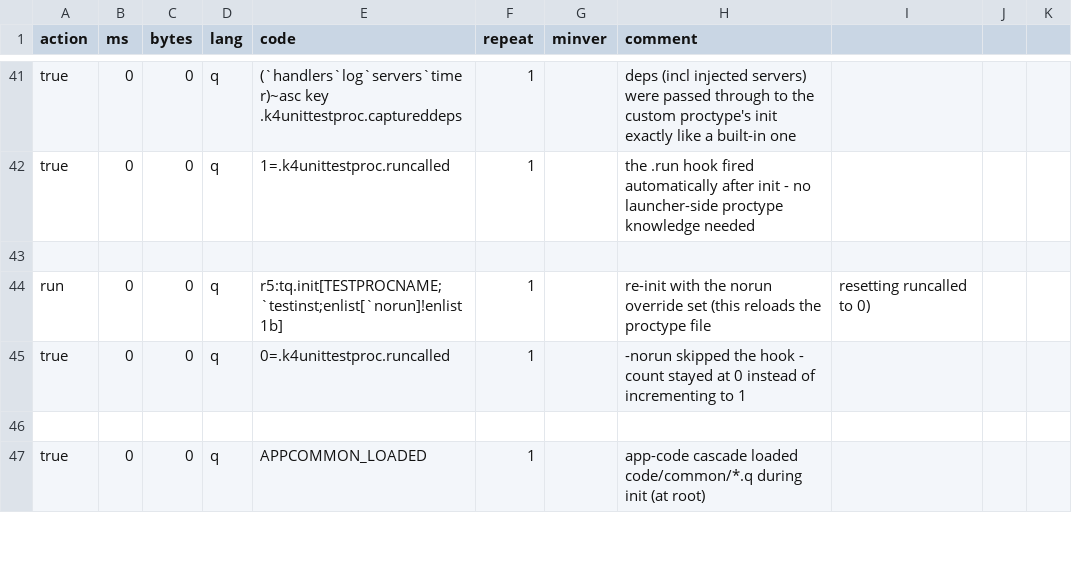
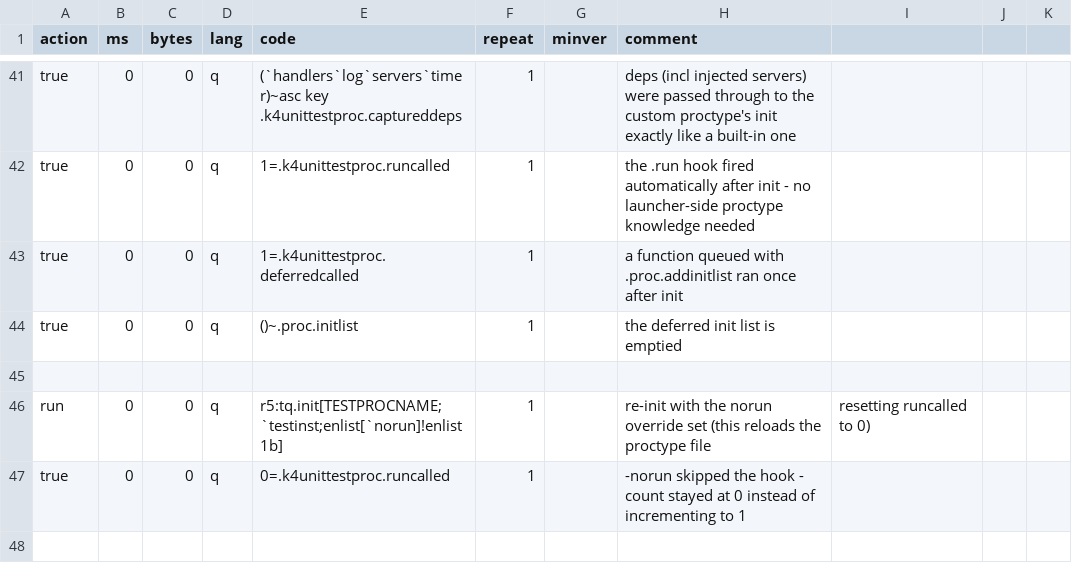
Before and after one commit to DataIntellectTech/kdbx-modules, a CSV file: di/torq/test.csv, drawn as a sheet; only a part is shown, gaps mark what is left out; the shorter side is filled out with more unchanged rows; the diff names each change by its address in the sheet, - before the commit and + after, or states it on an @@ line.

```diff
--- a/di/torq/test.csv
+++ b/di/torq/test.csv
+row 43: true | 0 | 0 | q | 1=.k4unittestproc.deferredcalled | 1 |  | a function queued with .proc.addinitlist ran once after init
+row 44: true | 0 | 0 | q | ()~.proc.initlist | 1 |  | the deferred init list is emptied
```
Also changed, not shown: 5 other files.
